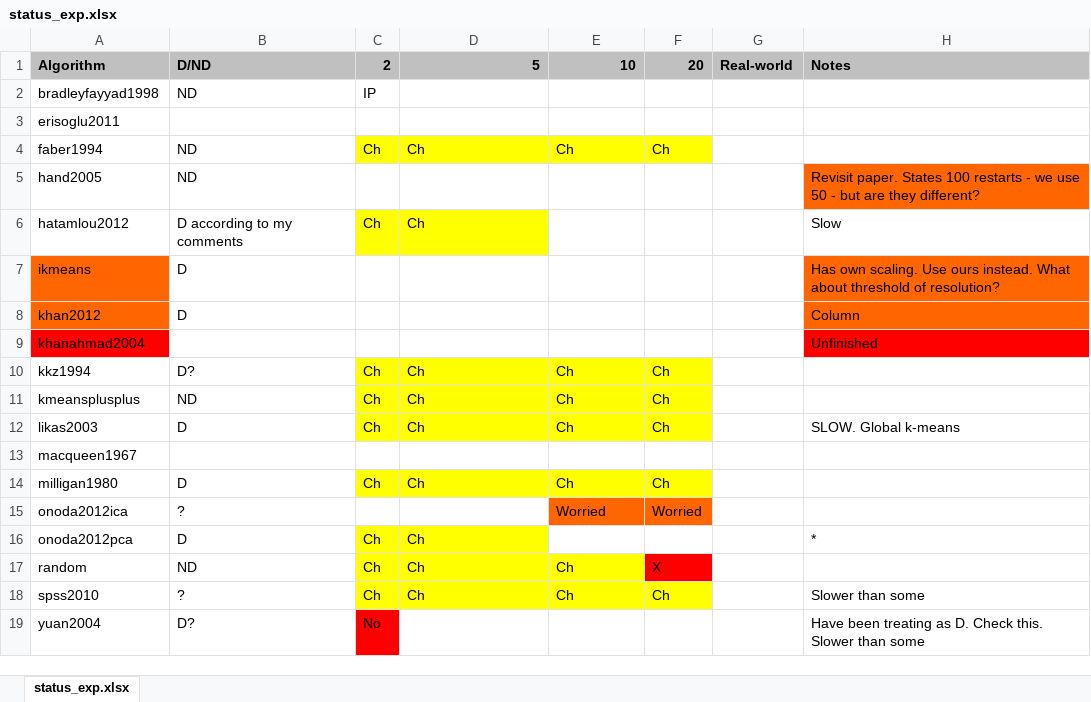
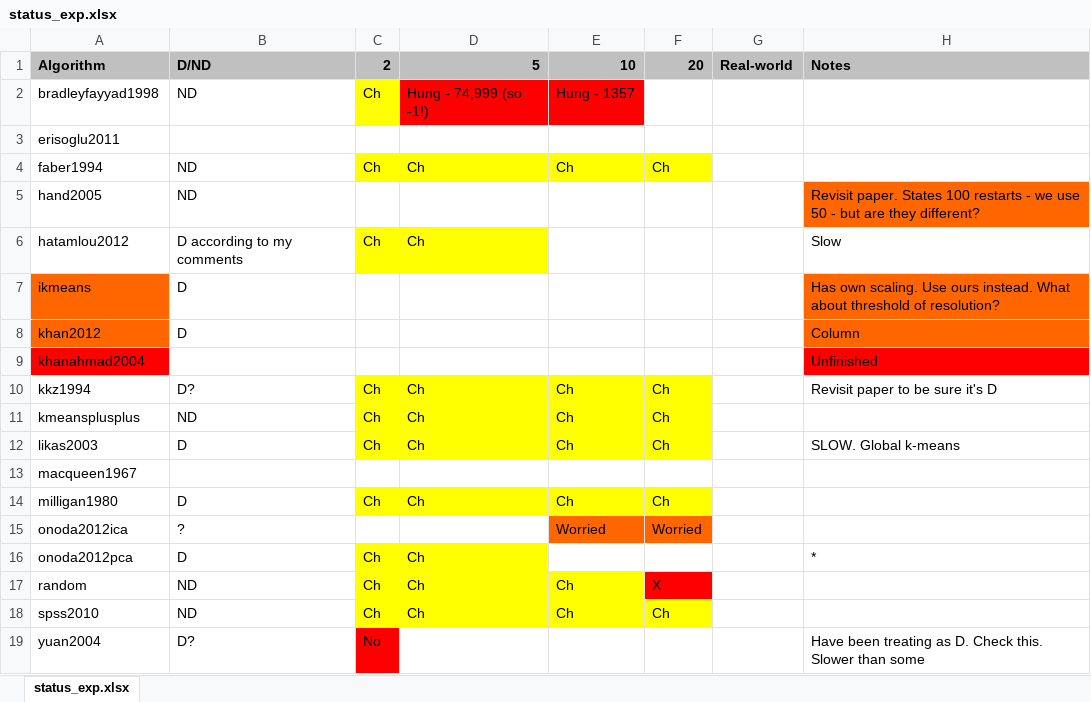
Before and after one commit to simonharris/pykmeans, an Excel workbook: _notes/status_exp.xlsx, sheet status_exp.xlsx, drawn as a sheet; values as stored, in another font and other column widths than the file's, no borders; the diff names each change by its address in the sheet, - before the commit and + after, or states it on an @@ line.

Commit message:
Latest additions to exp status s/sheet

```diff
--- a/_notes/status_exp.xlsx (sheet status_exp.xlsx)
+++ b/_notes/status_exp.xlsx (sheet status_exp.xlsx)
-C2: IP
+C2: Ch
-C2 fill: none
+C2 fill: #FFFF00
-D2: (empty)
+D2: Hung - 74,999 (so -1!)
-D2:E2 fill: none
+D2:E2 fill: #FF0000
-E2: (empty)
+E2: Hung - 1357
-H10: (empty)
+H10: Revisit paper to be sure it's D
-B18: ?
+B18: ND
-H18: Slower than some
+H18: (empty)
```
